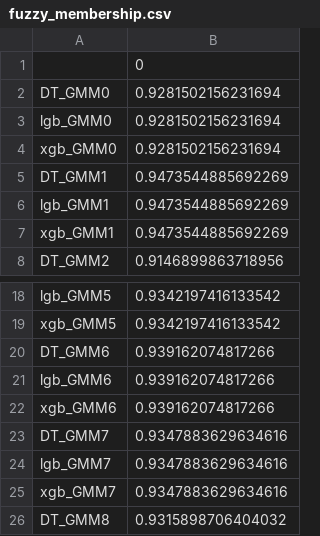
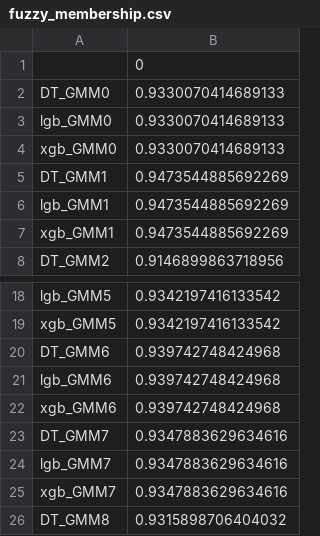
Before and after one commit to kimjuhwan1234/Rainfall, a CSV file: Database/fuzzy_membership.csv, drawn as a sheet; only a part is shown, gaps mark what is left out.

```diff
--- a/Database/fuzzy_membership.csv
+++ b/Database/fuzzy_membership.csv
@@ -1,5 +1,5 @@
 ,0
-DT_GMM0,0.9281502156231694
-lgb_GMM0,0.9281502156231694
-xgb_GMM0,0.9281502156231694
+DT_GMM0,0.9330070414689133
+lgb_GMM0,0.9330070414689133
+xgb_GMM0,0.9330070414689133
 DT_GMM1,0.9473544885692269
@@ -19,5 +19,5 @@ lgb_GMM5,0.9342197416133542
 xgb_GMM5,0.9342197416133542
-DT_GMM6,0.939162074817266
-lgb_GMM6,0.939162074817266
-xgb_GMM6,0.939162074817266
+DT_GMM6,0.939742748424968
+lgb_GMM6,0.939742748424968
+xgb_GMM6,0.939742748424968
 DT_GMM7,0.9347883629634616
```
Also changed, not shown: 10 other files.
